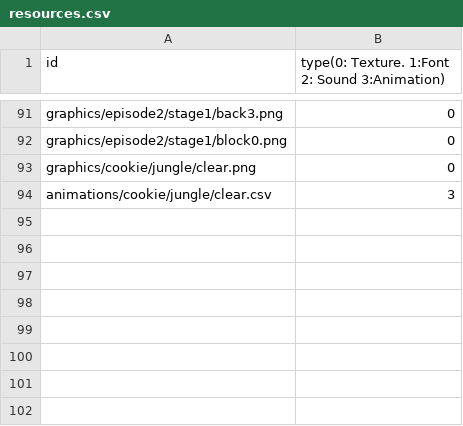
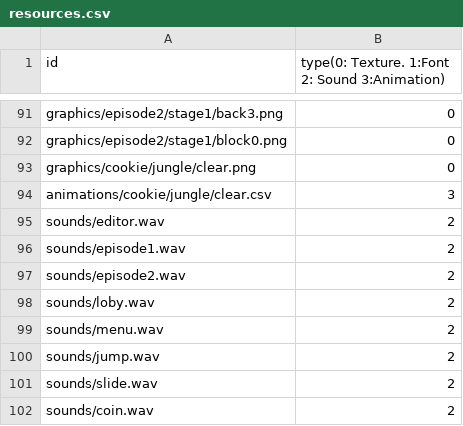
Before and after one commit to jjyy112233/CookieRun, a CSV file: CookieRun-bin/config/resources.csv, drawn as a sheet; only a part is shown, gaps mark what is left out; the diff names each change by its address in the sheet, - before the commit and + after, or states it on an @@ line.

```diff
--- a/CookieRun-bin/config/resources.csv
+++ b/CookieRun-bin/config/resources.csv
+row 95: sounds/editor.wav | 2
+row 96: sounds/episode1.wav | 2
+row 97: sounds/episode2.wav | 2
+row 98: sounds/loby.wav | 2
+row 99: sounds/menu.wav | 2
+row 100: sounds/jump.wav | 2
+row 101: sounds/slide.wav | 2
+row 102: sounds/coin.wav | 2
```
Also changed, not shown: 18 other files.
